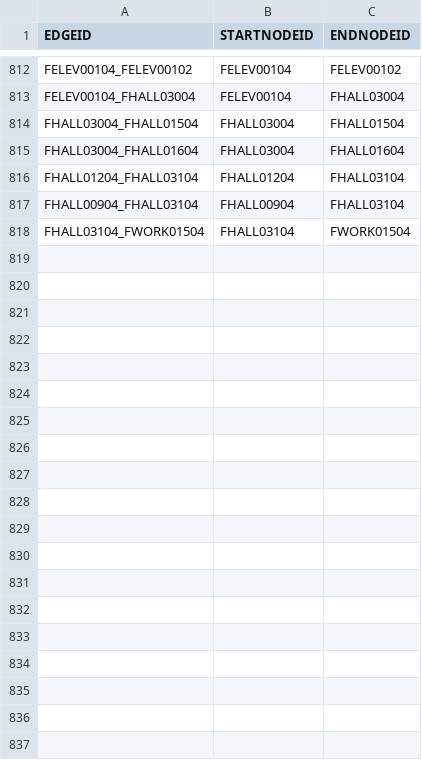
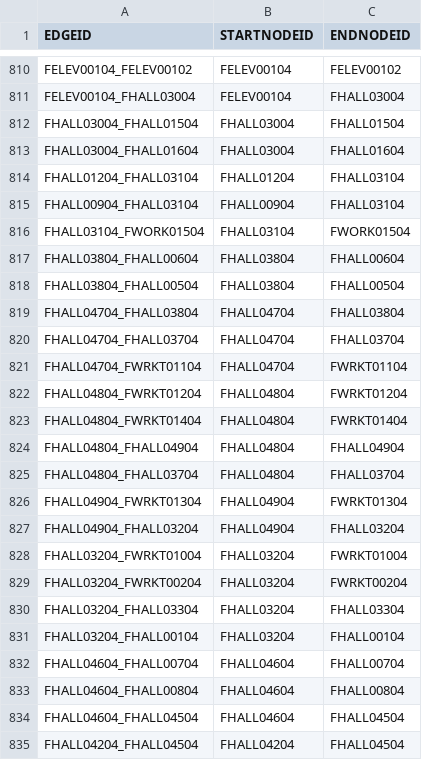
Before and after one commit to theoko/hospital-guide, a CSV file: src/main/resources/data/edges.csv, drawn as a sheet; only a part is shown, gaps mark what is left out; the diff covers the shown part only.

```diff
--- a/src/main/resources/data/edges.csv
+++ b/src/main/resources/data/edges.csv
@@ -818 +816,20 @@ FHALL00904_FHALL03104,FHALL00904,FHALL03104
 FHALL03104_FWORK01504,FHALL03104,FWORK01504
+FHALL03804_FHALL00604,FHALL03804,FHALL00604
+FHALL03804_FHALL00504,FHALL03804,FHALL00504
+FHALL04704_FHALL03804,FHALL04704,FHALL03804
+FHALL04704_FHALL03704,FHALL04704,FHALL03704
+FHALL04704_FWRKT01104,FHALL04704,FWRKT01104
+FHALL04804_FWRKT01204,FHALL04804,FWRKT01204
+FHALL04804_FWRKT01404,FHALL04804,FWRKT01404
+FHALL04804_FHALL04904,FHALL04804,FHALL04904
+FHALL04804_FHALL03704,FHALL04804,FHALL03704
+FHALL04904_FWRKT01304,FHALL04904,FWRKT01304
+FHALL04904_FHALL03204,FHALL04904,FHALL03204
+FHALL03204_FWRKT01004,FHALL03204,FWRKT01004
+FHALL03204_FWRKT00204,FHALL03204,FWRKT00204
+FHALL03204_FHALL03304,FHALL03204,FHALL03304
+FHALL03204_FHALL00104,FHALL03204,FHALL00104
+FHALL04604_FHALL00704,FHALL04604,FHALL00704
+FHALL04604_FHALL00804,FHALL04604,FHALL00804
+FHALL04604_FHALL04504,FHALL04604,FHALL04504
+FHALL04204_FHALL04504,FHALL04204,FHALL04504
```
Also changed, not shown: 34 added rows and 2 removed rows elsewhere in this file, src/main/resources/data/nodes.csv, 3 other files.
